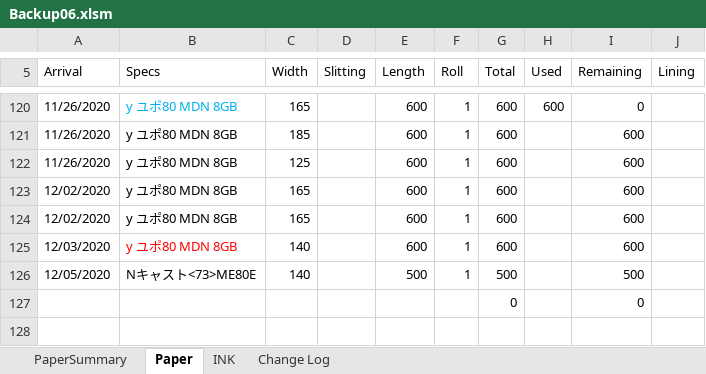
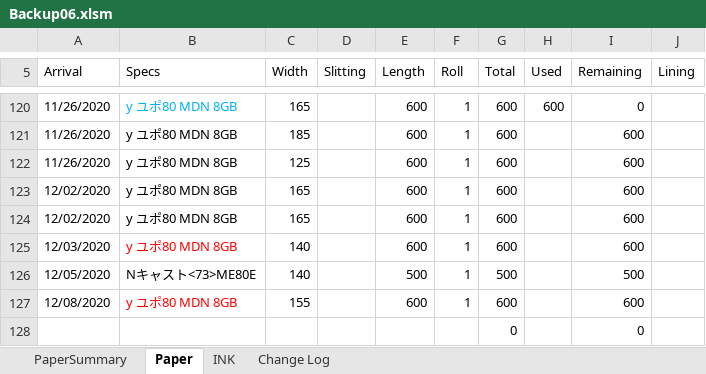
Before and after one commit to vicktor9450/demoSKU, an Excel workbook: Backup06.xlsm, sheet Paper, drawn as a sheet; only a part is shown, gaps mark what is left out; values as stored, in another font and other column widths than the file's, no borders; charts and pictures and table styles not drawn; the diff names each change by its address in the sheet, - before the commit and + after, or states it on an @@ line.

Commit message:
sd

```diff
--- a/Backup06.xlsm (sheet Paper)
+++ b/Backup06.xlsm (sheet Paper)
+row 127: 12/08/2020 | y ユポ80 MDN 8GB | 155 |  | 600 | 1 | 600 |  | 600
```
Also changed, not shown: sheet PaperSummary, hidden cells.
